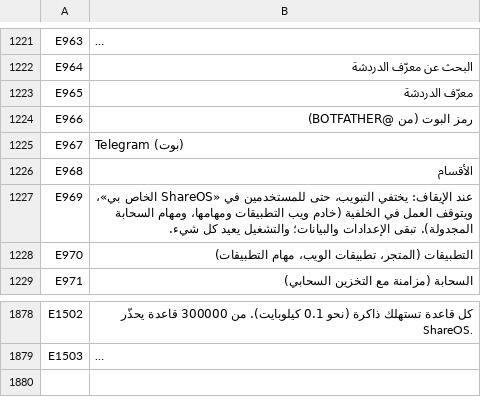
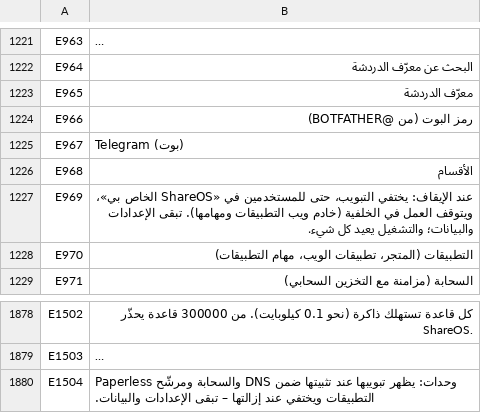
Before and after one commit to SamuelSilvaG/ShareOS, a TSV file: tools/i18n/ar.tsv, drawn as a sheet; only a part is shown, gaps mark what is left out; long unchanged cells end in …; the diff names each change by its address in the sheet, - before the commit and + after, or states it on an @@ line.

```diff
--- a/tools/i18n/ar.tsv
+++ b/tools/i18n/ar.tsv
-B1227: …ويب التطبيقات ومهامها، ومهام السحابة المجدولة). تبقى الإعدادات…
+B1227: …ويب التطبيقات ومهامها). تبقى الإعدادات…
+row 1880: E1504 | Paperless والسحابة ومرشّح DNS وحدات: يظهر تبويبها عند تثبيتها ضمن التطبيقات ويختفي عند إزالتها – تبقى الإعدادات والبيانات.
```
Also changed, not shown: tools/i18n/bn.tsv, tools/i18n/fr.tsv, 31 other files.
